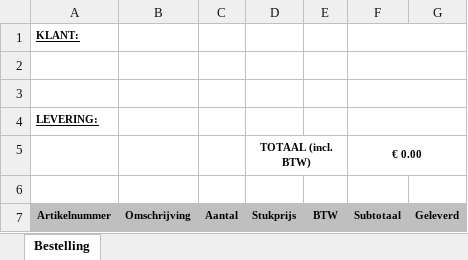
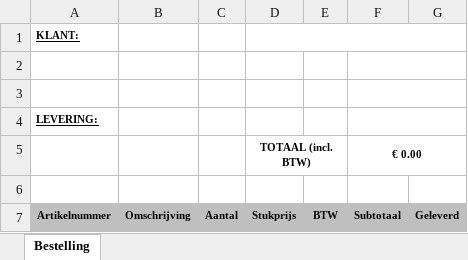
Before and after one commit to OxfamFairTrade/ob2c, an Excel workbook: picklist.xlsx, sheet Bestelling, drawn as a sheet; values as stored, in another font and other column widths than the file's, no borders; charts and pictures not drawn; the diff names each change by its address in the sheet, - before the commit and + after, or states it on an @@ line.

```diff
--- a/picklist.xlsx (sheet Bestelling)
+++ b/picklist.xlsx (sheet Bestelling)
+D1:G1 merged
-F1:G1 merged
```
Also changed, not shown: 3 other files.
